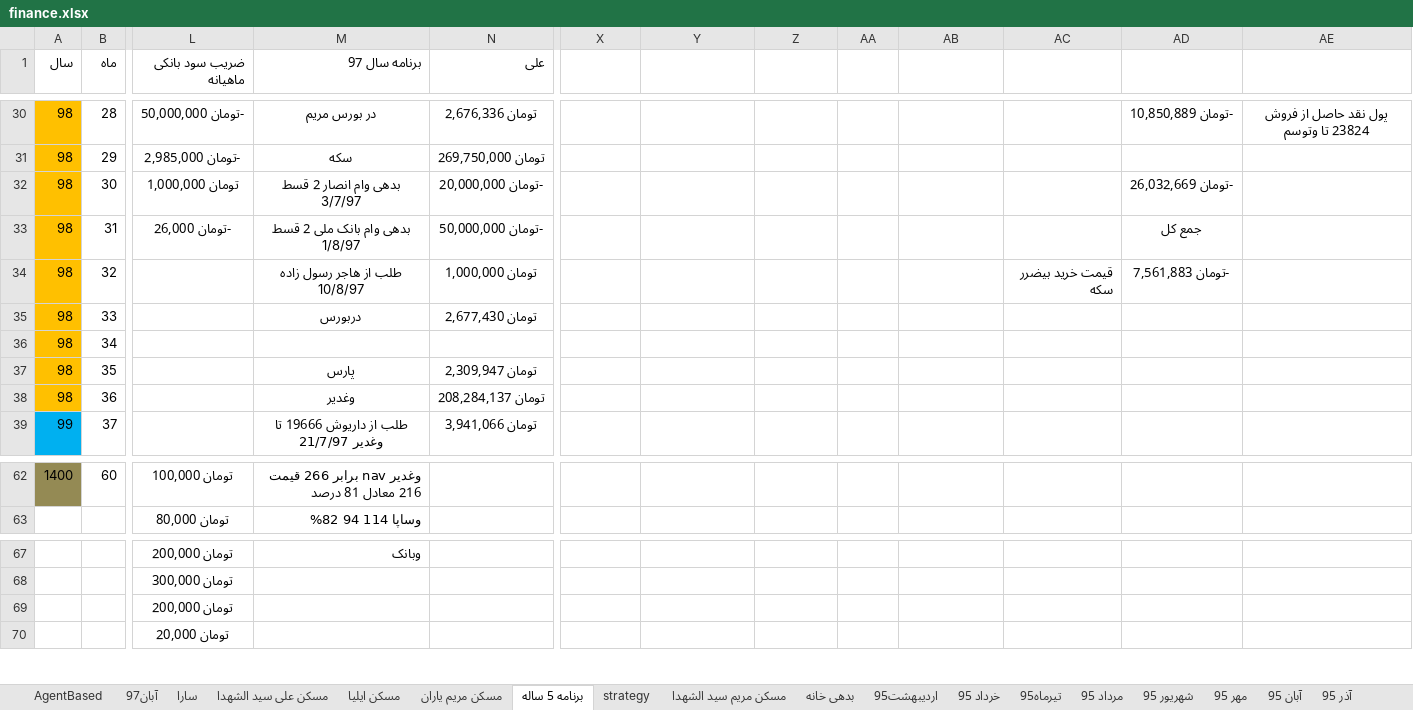
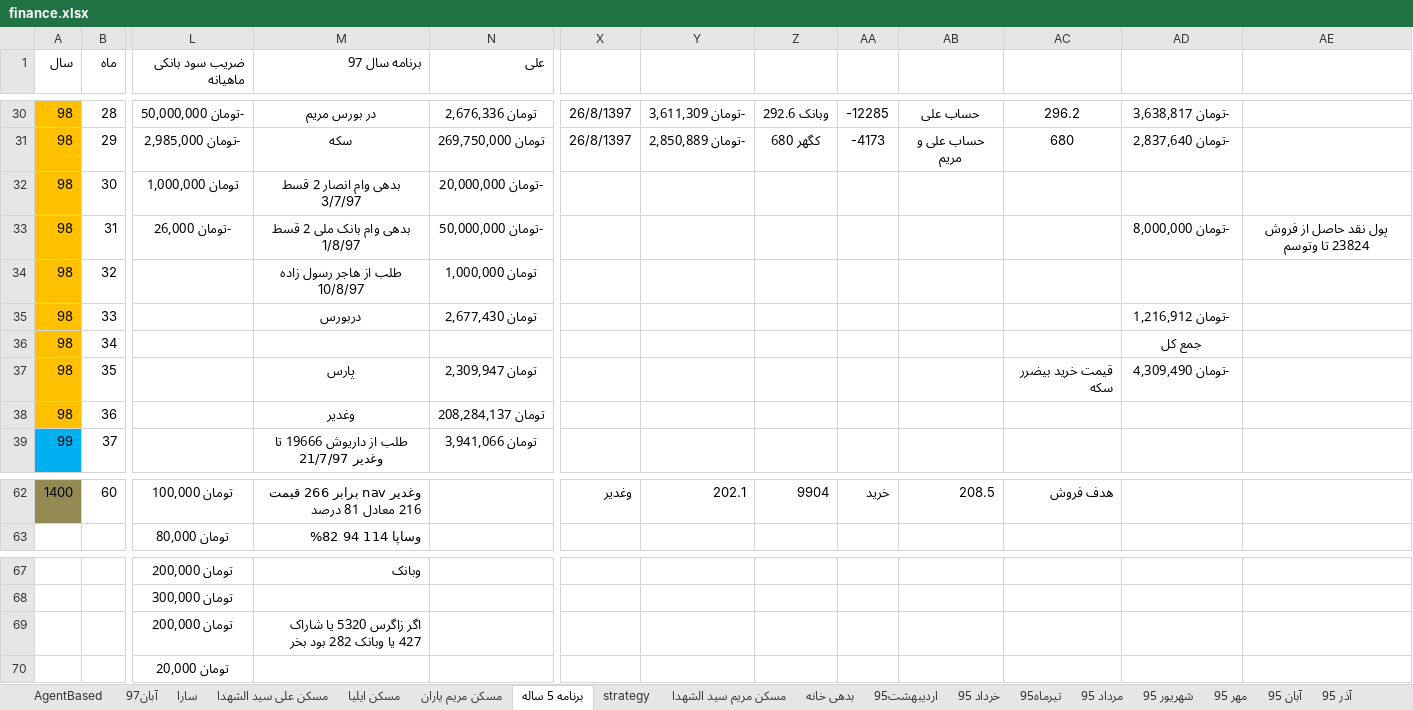
Before and after one commit to ali61n60/AudioDemo, an Excel workbook: AudioDemo/finance/finance.xlsx, sheet برنامه 5 ساله, drawn as a sheet; only a part is shown, gaps mark what is left out; values as stored, in another font and other column widths than the file's, no borders; conditional formats not drawn; the diff covers the shown part only; the diff names each change by its address in the sheet, - before the commit and + after, or states it on an @@ line.

```diff
--- a/AudioDemo/finance/finance.xlsx (sheet برنامه 5 ساله)
+++ b/AudioDemo/finance/finance.xlsx (sheet برنامه 5 ساله)
-X30:X31: (empty)
+X30:X31: 26/8/1397
-Y30: (empty)
+Y30: -تومان 3,611,309
-Z30: (empty)
+Z30: وبانک 292.6
-AA30: (empty)
+AA30: -12285
-AB30: (empty)
+AB30: حساب علی
-AC30: (empty)
+AC30: 296.2
-AD30: -تومان 10,850,889
+AD30: -تومان 3,638,817
-AE30: پول نقد حاصل از فروش 23824 تا وتوسم
+AE30: (empty)
-Y31: (empty)
+Y31: -تومان 2,850,889
-Z31: (empty)
+Z31: کگهر 680
-AA31: (empty)
+AA31: -4173
-AB31: (empty)
+AB31: حساب علی و مریم
-AC31: (empty)
+AC31: 680
-AD31: (empty)
+AD31: -تومان 2,837,640
-AD32: -تومان 26,032,669
+AD32: (empty)
-AD33: جمع کل
+AD33: -تومان 8,000,000
-AE33: (empty)
+AE33: پول نقد حاصل از فروش 23824 تا وتوسم
-AC34: قیمت خرید بیضرر سکه
+AC34: (empty)
-AD34: -تومان 7,561,883
+AD34: (empty)
-AD35: (empty)
+AD35: -تومان 1,216,912
-AD36: (empty)
+AD36: جمع کل
-AC37: (empty)
+AC37: قیمت خرید بیضرر سکه
-AD37: (empty)
+AD37: -تومان 4,309,490
-X62: (empty)
+X62: وغدیر
-Y62: (empty)
+Y62: 202.1
-Z62: (empty)
+Z62: 9904
-AA62: (empty)
+AA62: خرید
-AB62: (empty)
+AB62: 208.5
-AC62: (empty)
+AC62: هدف فروش
-M69 (برنامه سال 97): (empty)
+M69 (برنامه سال 97): اگر زاگرس 5320 یا شاراک 427 یا وبانک 282 بود بخر
```
Also changed, not shown: 74 edited cells elsewhere in this sheet.
